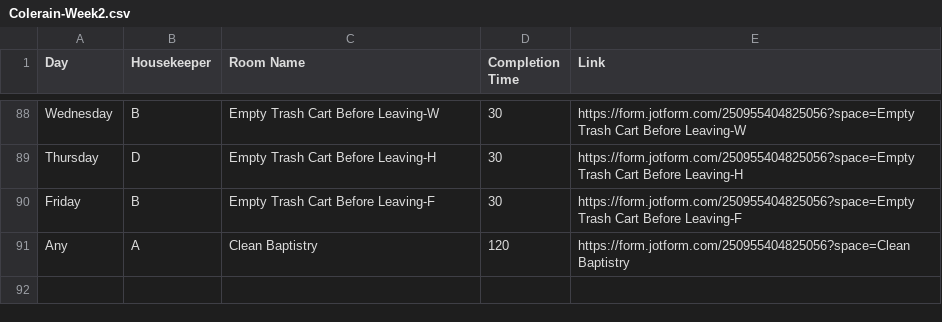
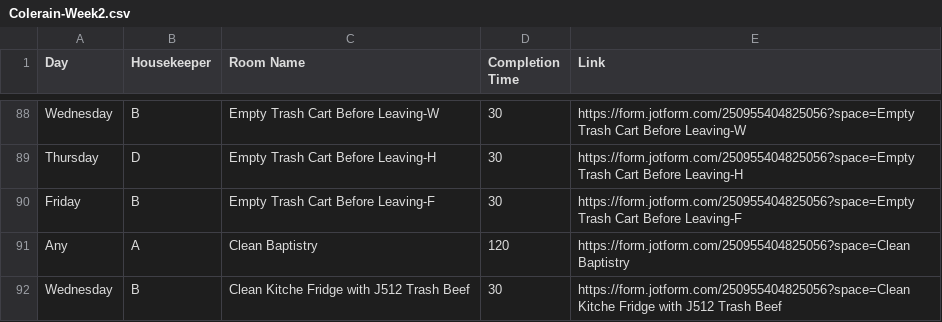
Before and after one commit to nothinghysterical/repository, a CSV file: schedules/Colerain-Week2.csv, drawn as a sheet; only a part is shown, gaps mark what is left out.

Commit message:
Update Colerain-Week2.csv

```diff
--- a/schedules/Colerain-Week2.csv
+++ b/schedules/Colerain-Week2.csv
@@ -91 +91,2 @@ Friday,B,Empty Trash Cart Before Leaving-F,30,https://form.jotform.com/250955404
 Any,A,Clean Baptistry,120,https://form.jotform.com/250955404825056?space=Clean Baptistry
+ Wednesday,B,Clean Kitche Fridge with J512 Trash Beef,30,https://form.jotform.com/250955404825056?space=Clean Kitche Fridge with J512 Trash Beef
```
